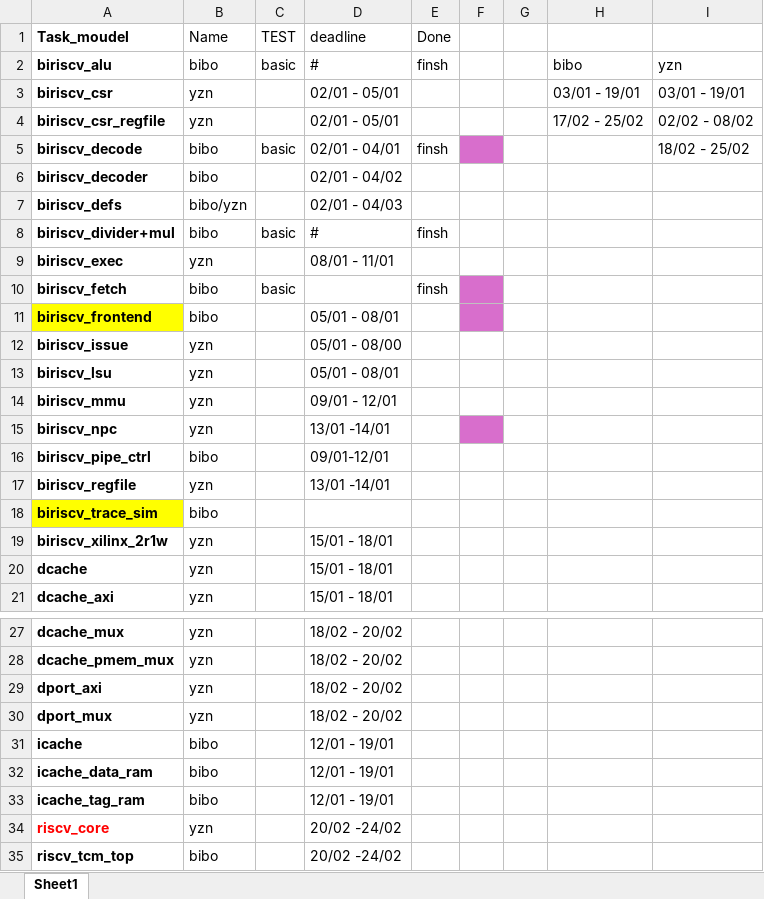
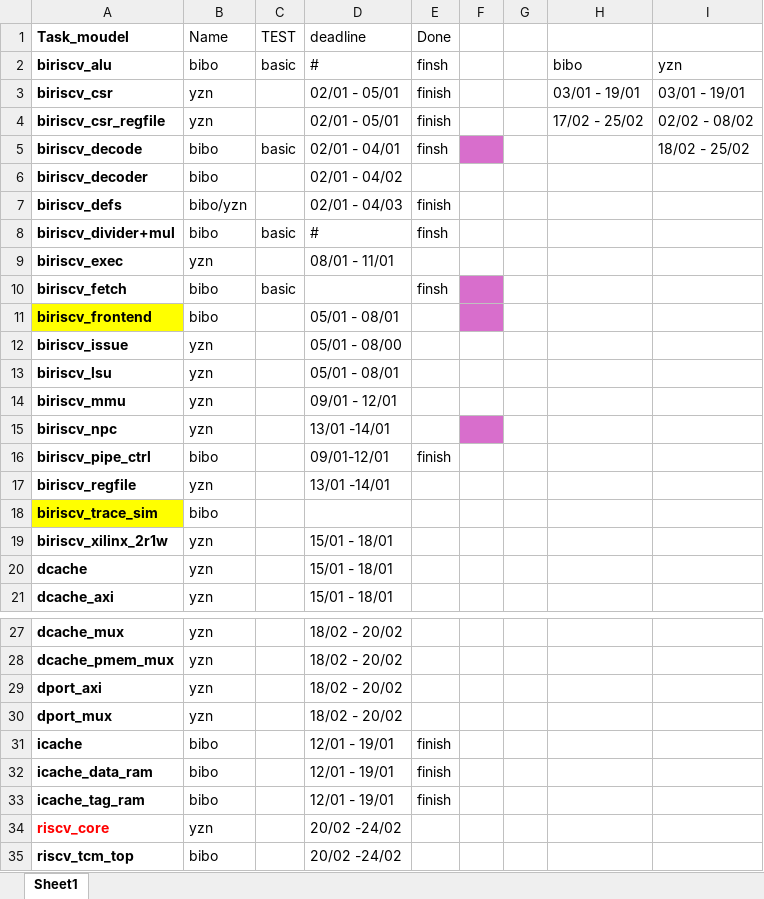
Before and after one commit to bayan-EE/CoreStorm_RV32I, an Excel workbook: component_end_dates.xlsx, sheet Sheet1, drawn as a sheet; only a part is shown, gaps mark what is left out; values as stored, in another font and other column widths than the file's, no borders; the diff names each change by its address in the sheet, - before the commit and + after, or states it on an @@ line.

Commit message:
update component_end_dates

```diff
--- a/component_end_dates.xlsx (sheet Sheet1)
+++ b/component_end_dates.xlsx (sheet Sheet1)
-E3:E4 (Done): (empty)
+E3:E4 (Done): finish
-E7 (Done): (empty)
+E7 (Done): finish
-E16 (Done): (empty)
+E16 (Done): finish
-E31:E33 (Done): (empty)
+E31:E33 (Done): finish
```
